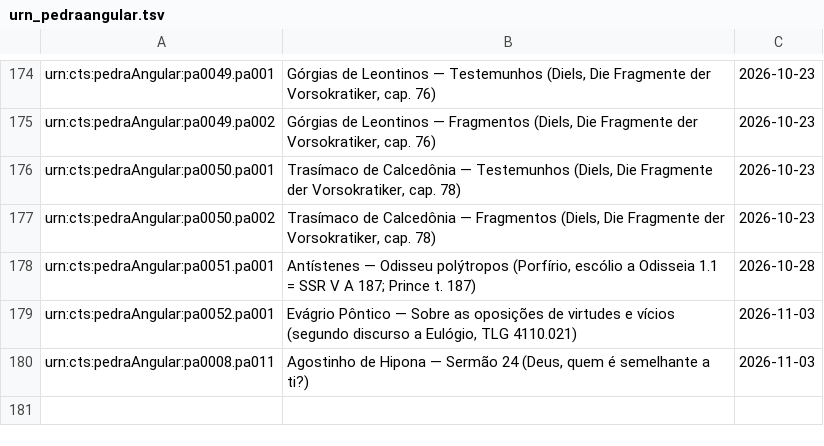
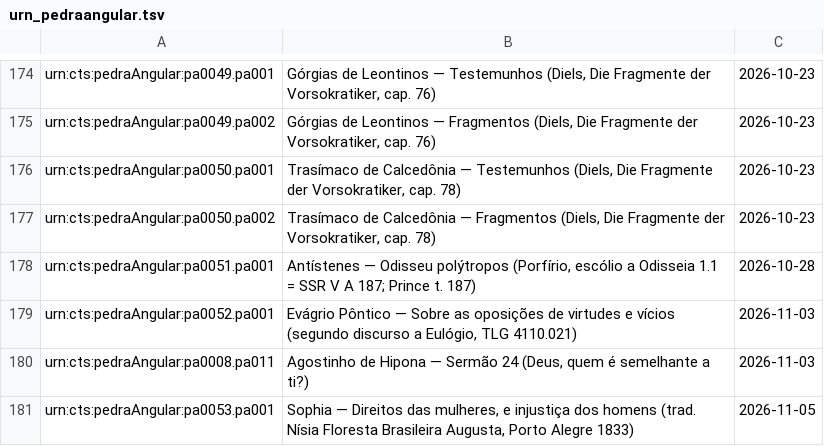
Before and after one commit to brunogreinert2/app-leitura, a TSV file: scripts/acervo/urn_pedraangular.tsv, drawn as a sheet; only a part is shown, gaps mark what is left out.

```diff
--- a/scripts/acervo/urn_pedraangular.tsv
+++ b/scripts/acervo/urn_pedraangular.tsv
@@ -180 +180,2 @@ urn:cts:pedraAngular:pa0052.pa001	Evágrio Pôntico — Sobre as oposições de
 urn:cts:pedraAngular:pa0008.pa011	Agostinho de Hipona — Sermão 24 (Deus, quem é semelhante a ti?)	2026-11-03
+urn:cts:pedraAngular:pa0053.pa001	Sophia — Direitos das mulheres, e injustiça dos homens (trad. Nísia Floresta Brasileira Augusta, Porto Alegre 1833)	2026-11-05
```
Also changed, not shown: 12 other files.
